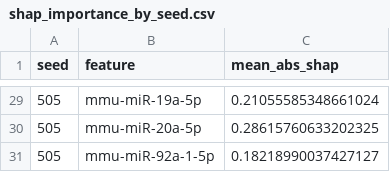
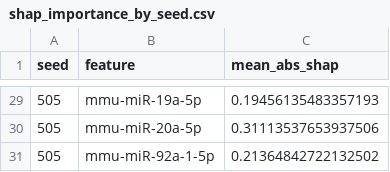
Before and after one commit to bobsbuiscuit123/osd914-analysis, a CSV file: reproducibility/tables/shap_importance_by_seed.csv, drawn as a sheet; only a part is shown, gaps mark what is left out; the diff covers the shown part only.

```diff
--- a/reproducibility/tables/shap_importance_by_seed.csv
+++ b/reproducibility/tables/shap_importance_by_seed.csv
@@ -29,3 +29,3 @@ seed,feature,mean_abs_shap
-505,mmu-miR-19a-5p,0.21055585348661024
-505,mmu-miR-20a-5p,0.28615760633202325
-505,mmu-miR-92a-1-5p,0.18218990037427127
+505,mmu-miR-19a-5p,0.19456135483357193
+505,mmu-miR-20a-5p,0.31113537653937506
+505,mmu-miR-92a-1-5p,0.21364842722132502
```
Also changed, not shown: 27 edited cells elsewhere in this file, reproducibility/tables/expression_group_summary.csv, reproducibility/tables/fold_metrics.csv, 28 other files.
